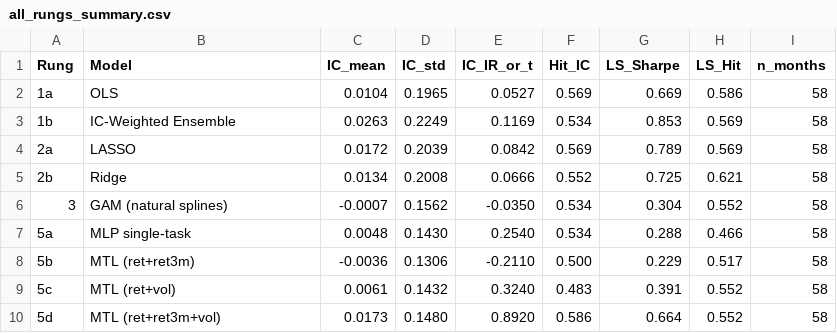
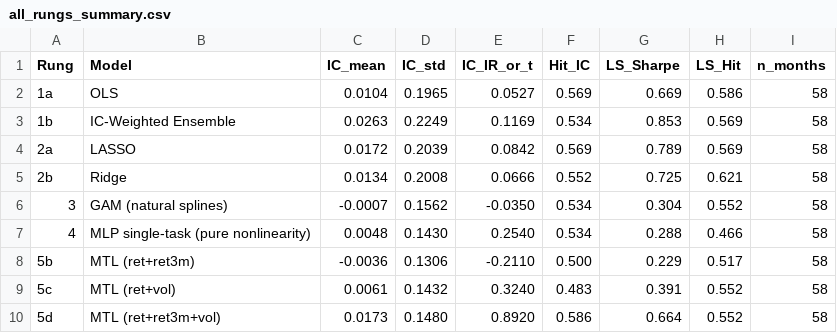
Before and after one commit to Eva-Qi/MA751-2026-IC-KERNEL-NN-MTL, a CSV file: output/all_rungs_summary.csv, drawn as a sheet.

```diff
--- a/output/all_rungs_summary.csv
+++ b/output/all_rungs_summary.csv
@@ -6,3 +6,3 @@ Rung,Model,IC_mean,IC_std,IC_IR_or_t,Hit_IC,LS_Sharpe,LS_Hit,n_months
 3,GAM (natural splines),-0.0007,0.1562,-0.0350,0.534,0.304,0.552,58
-5a,MLP single-task,0.0048,0.1430,0.2540,0.534,0.288,0.466,58
+4,MLP single-task (pure nonlinearity),0.0048,0.1430,0.2540,0.534,0.288,0.466,58
 5b,MTL (ret+ret3m),-0.0036,0.1306,-0.2110,0.500,0.229,0.517,58
```
Also changed, not shown: output/monthly_1b_IC_Ensemble_v2.csv, output/monthly_1b_IC_Ensemble_v3.csv, 47 other files.
